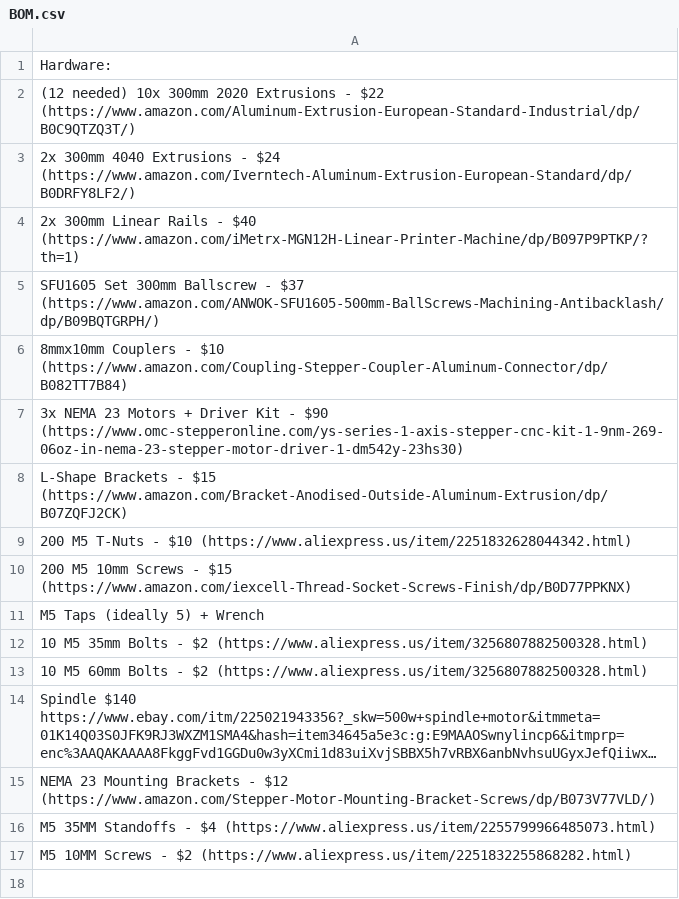
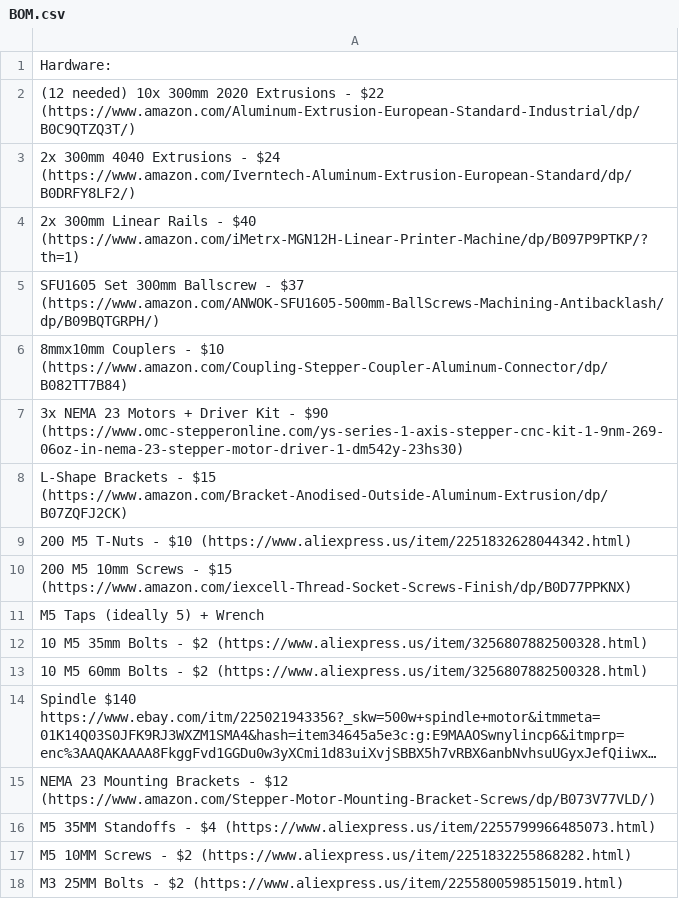
Before and after one commit to Firestorm108/Forge, a CSV file: BOM.csv, drawn as a sheet; long unchanged cells end in …; the diff names each change by its address in the sheet, - before the commit and + after, or states it on an @@ line.

Commit message:
Update BOM.csv

```diff
--- a/BOM.csv
+++ b/BOM.csv
+row 18: M3 25MM Bolts - $2 (https://www.aliexpress.us/item/2255800598515019.html)
```
